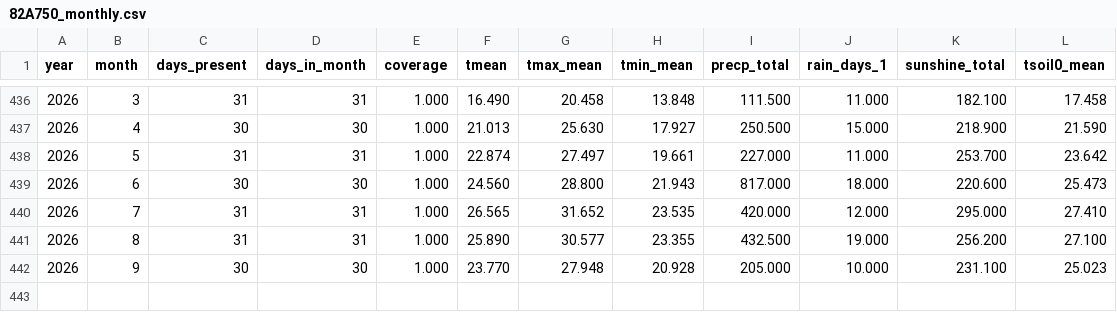
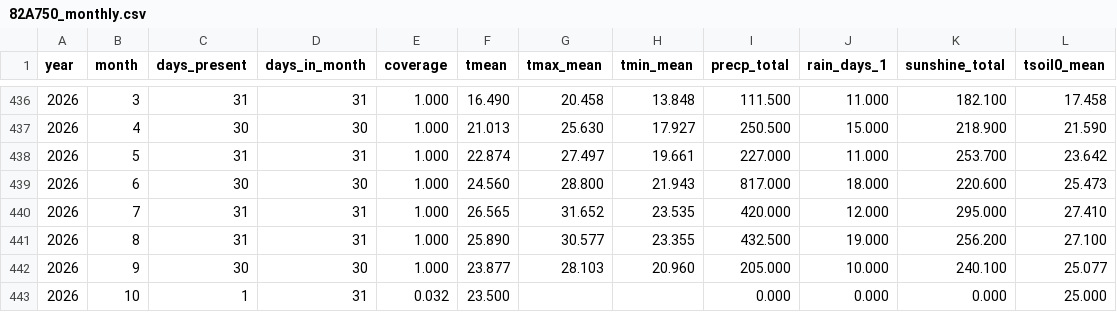
Before and after one commit to BunnyTailGra22/Five-Great-Elements, a CSV file: data/processed/82A750_monthly.csv, drawn as a sheet; only a part is shown, gaps mark what is left out.

```diff
--- a/data/processed/82A750_monthly.csv
+++ b/data/processed/82A750_monthly.csv
@@ -441,2 +441,3 @@ year,month,days_present,days_in_month,coverage,tmean,tmax_mean,tmin_mean,precp_t
 2026,8,31,31,1.000,25.890,30.577,23.355,432.500,19.000,256.200,27.100
-2026,9,30,30,1.000,23.770,27.948,20.928,205.000,10.000,231.100,25.023
+2026,9,30,30,1.000,23.877,28.103,20.960,205.000,10.000,240.100,25.077
+2026,10,1,31,0.032,23.500,,,0.000,0.000,0.000,25.000
```
Also changed, not shown: data/processed/466930_annual.csv, data/processed/82A750_annual.csv, 10 other files.
